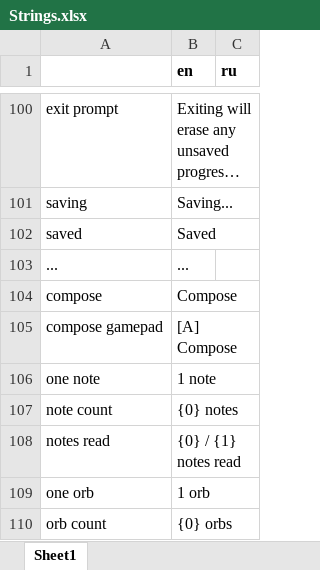
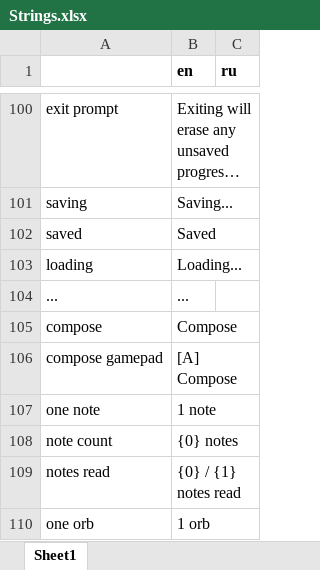
Before and after one commit to etodd/Lemma, an Excel workbook: Lemma/Content/Strings.xlsx, sheet Sheet1, drawn as a sheet; only a part is shown, gaps mark what is left out; the shorter side is filled out with more unchanged rows; long unchanged cells end in …; values as stored, in another font and other column widths than the file's, no borders; the diff names each change by its address in the sheet, - before the commit and + after, or states it on an @@ line.

Commit message:
Add "loading" notification. Speed up health regeneration.

```diff
--- a/Lemma/Content/Strings.xlsx (sheet Sheet1)
+++ b/Lemma/Content/Strings.xlsx (sheet Sheet1)
+row 103: loading | Loading...
```
Also changed, not shown: 3 other files.
